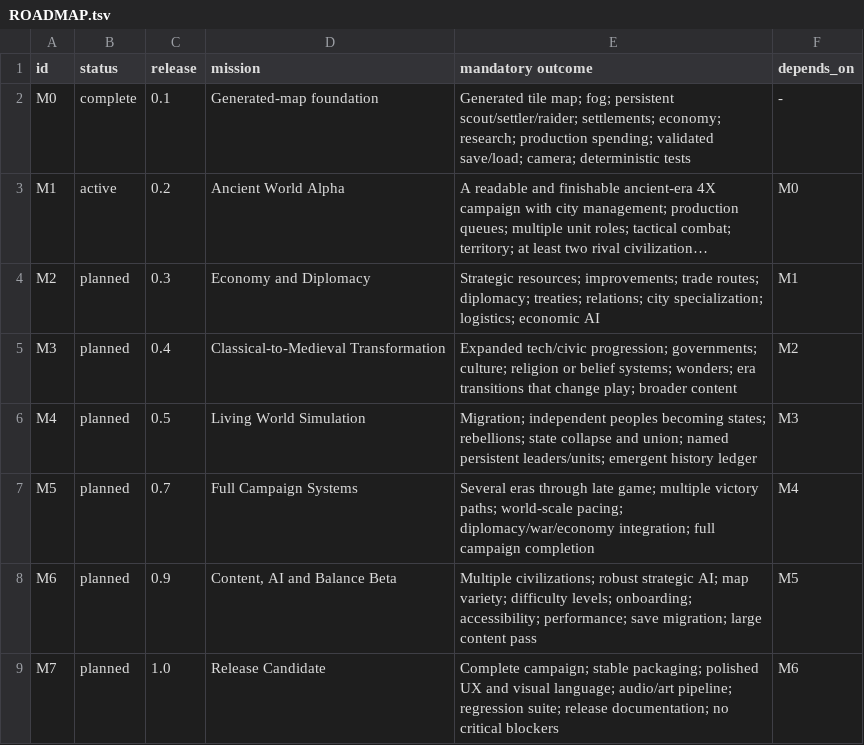
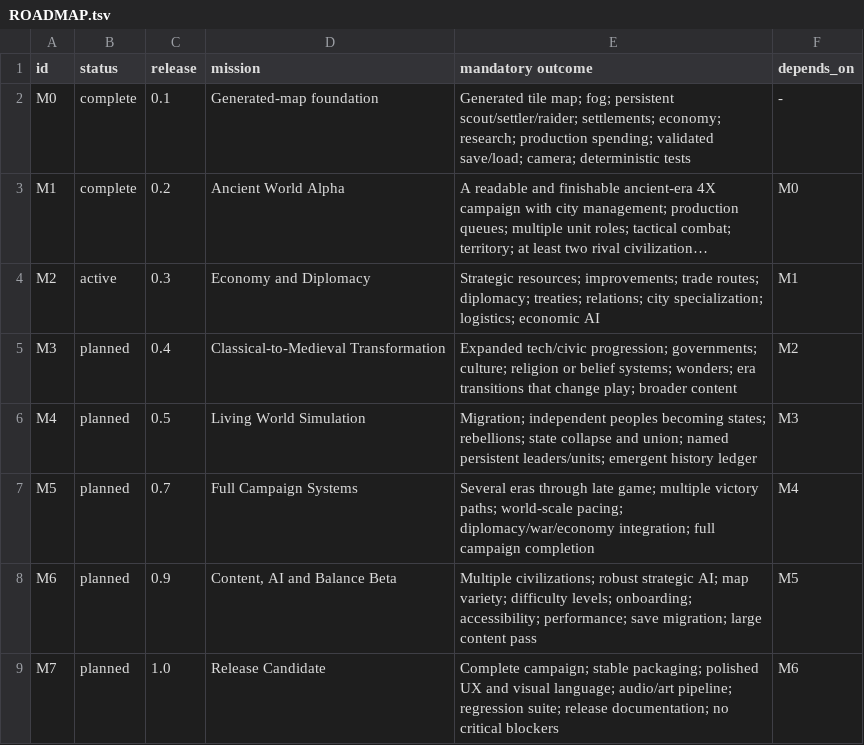
Before and after one commit to Mikayilzade/Mikayilzade-epochs-rebuild, a TSV file: ROADMAP.tsv, drawn as a sheet; long unchanged cells end in …; the diff names each change by its address in the sheet, - before the commit and + after, or states it on an @@ line.

Commit message:
release: complete Ancient World Alpha 0.2

```diff
--- a/ROADMAP.tsv
+++ b/ROADMAP.tsv
-B3 (status): active
+B3 (status): complete
-B4 (status): planned
+B4 (status): active
```
Also changed, not shown: 18 other files.
